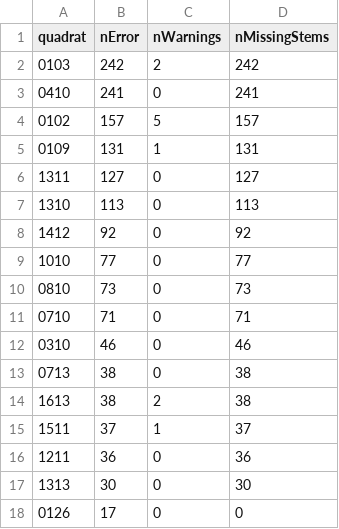
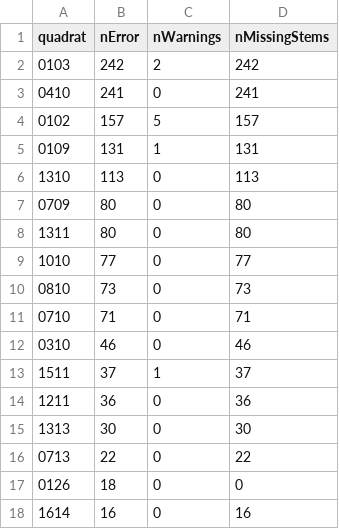
Before and after one commit to SCBI-ForestGEO/2023census, a CSV file: QAQC_reports/quadErrorSummary.csv, drawn as a sheet; only a part is shown; the diff covers the shown part only.

```diff
--- a/QAQC_reports/quadErrorSummary.csv
+++ b/QAQC_reports/quadErrorSummary.csv
@@ -5,5 +5,5 @@
 "0109",131,1,131
-"1311",127,0,127
 "1310",113,0,113
-"1412",92,0,92
+"0709",80,0,80
+"1311",80,0,80
 "1010",77,0,77
@@ -12,4 +12,2 @@
 "0310",46,0,46
-"0713",38,0,38
-"1613",38,2,38
 "1511",37,1,37
@@ -17,2 +15,4 @@
 "1313",30,0,30
-"0126",17,0,0
+"0713",22,0,22
+"0126",18,0,0
+"1614",16,0,16
```
Also changed, not shown: 10 added rows, 4 removed rows and 2 edited cells elsewhere in this file, QAQC_reports/allErrors.csv, QAQC_reports/allWarnings.csv, 7 other files.
